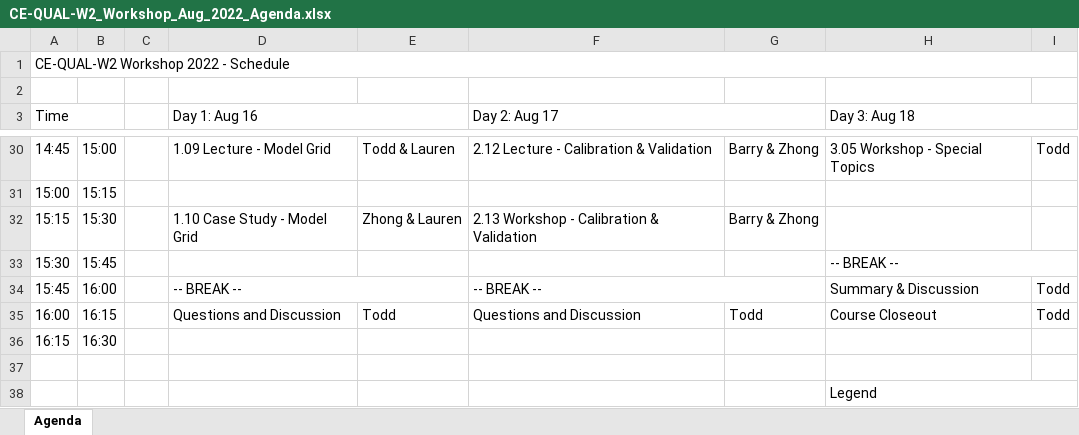
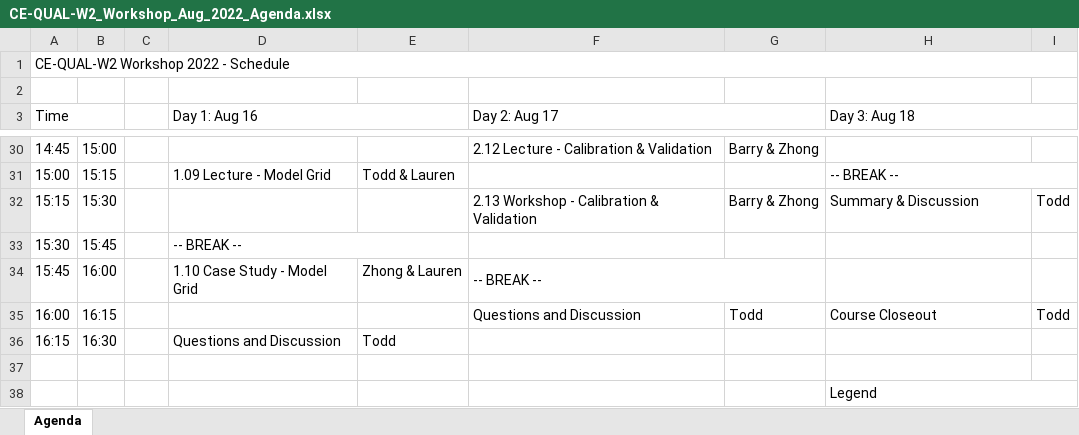
Before and after one commit to EcohydrologyTeam/CE-QUAL-W2, an Excel workbook: workshop/2022/Agenda/CE-QUAL-W2_Workshop_Aug_2022_Agenda.xlsx, sheet Agenda, drawn as a sheet; only a part is shown, gaps mark what is left out; values as stored, in another font and other column widths than the file's, no cell formats; the diff covers the shown part only; the diff names each change by its address in the sheet, - before the commit and + after, or states it on an @@ line.

```diff
--- a/workshop/2022/Agenda/CE-QUAL-W2_Workshop_Aug_2022_Agenda.xlsx (sheet Agenda)
+++ b/workshop/2022/Agenda/CE-QUAL-W2_Workshop_Aug_2022_Agenda.xlsx (sheet Agenda)
-D30 (Day 1: Aug 16): 1.09 Lecture - Model Grid
+D30 (Day 1: Aug 16): (empty)
-E30: Todd & Lauren
+E30: (empty)
-H30 (Day 3: Aug 18): 3.05 Workshop - Special Topics
+H30 (Day 3: Aug 18): (empty)
-I30: Todd
+I30: (empty)
-D31 (Day 1: Aug 16): (empty)
+D31 (Day 1: Aug 16): 1.09 Lecture - Model Grid
-E31: (empty)
+E31: Todd & Lauren
-H31 (Day 3: Aug 18): (empty)
+H31 (Day 3: Aug 18): -- BREAK --
+H31:I31 merged
-D32 (Day 1: Aug 16): 1.10 Case Study - Model Grid
+D32 (Day 1: Aug 16): (empty)
-E32: Zhong & Lauren
+E32: (empty)
-H32 (Day 3: Aug 18): (empty)
+H32 (Day 3: Aug 18): Summary & Discussion
-I32: (empty)
+I32: Todd
-D33 (Day 1: Aug 16): (empty)
+D33 (Day 1: Aug 16): -- BREAK --
+D33:E33 merged
-H33 (Day 3: Aug 18): -- BREAK --
+H33 (Day 3: Aug 18): (empty)
-H33:I33 merged
-D34 (Day 1: Aug 16): -- BREAK --
+D34 (Day 1: Aug 16): 1.10 Case Study - Model Grid
-D34:E34 merged
-E34: (empty)
+E34: Zhong & Lauren
-H34 (Day 3: Aug 18): Summary & Discussion
+H34 (Day 3: Aug 18): (empty)
-I34: Todd
+I34: (empty)
-D35 (Day 1: Aug 16): Questions and Discussion
+D35 (Day 1: Aug 16): (empty)
-E35: Todd
+E35: (empty)
-D36 (Day 1: Aug 16): (empty)
+D36 (Day 1: Aug 16): Questions and Discussion
-E36: (empty)
+E36: Todd
```
Also changed, not shown: 50 edited cells and merged cells elsewhere in this sheet, cell formats, 2 other files.
